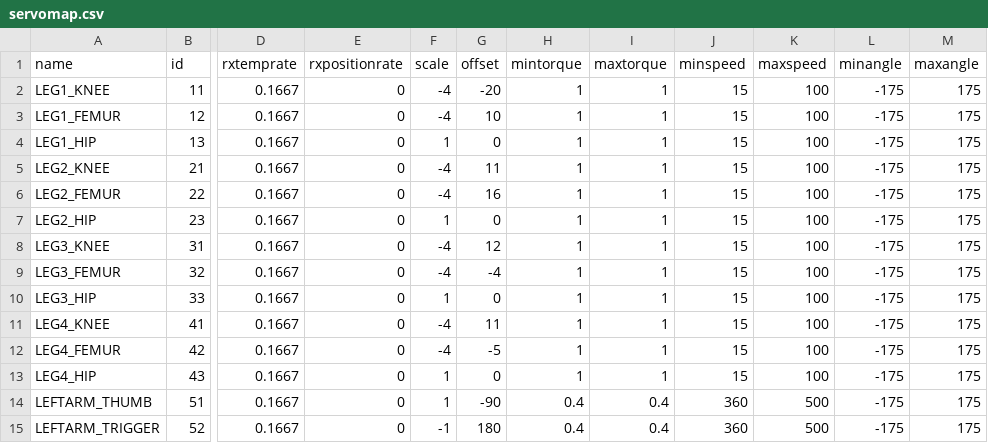
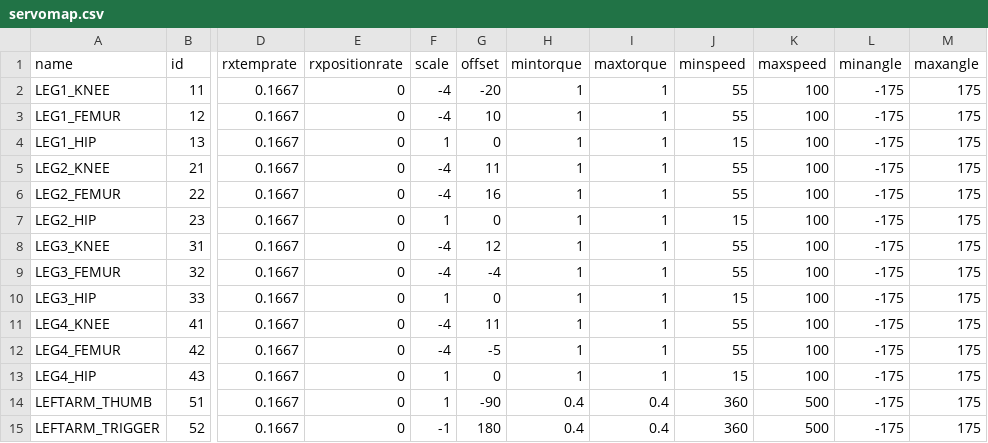
Before and after one commit to wmacevoy/grit, a CSV file: setup/servomap.csv, drawn as a sheet; only a part is shown, gaps mark what is left out; the diff names each change by its address in the sheet, - before the commit and + after, or states it on an @@ line.

Commit message:
- in setup
Former-commit-id: f0e23486e3507075edc5474dc19f5b88f9c0d2ac

```diff
--- a/setup/servomap.csv
+++ b/setup/servomap.csv
-J2:J3 (minspeed): 15
+J2:J3 (minspeed): 55
-J5:J6 (minspeed): 15
+J5:J6 (minspeed): 55
-J8:J9 (minspeed): 15
+J8:J9 (minspeed): 55
-J11:J12 (minspeed): 15
+J11:J12 (minspeed): 55
```
